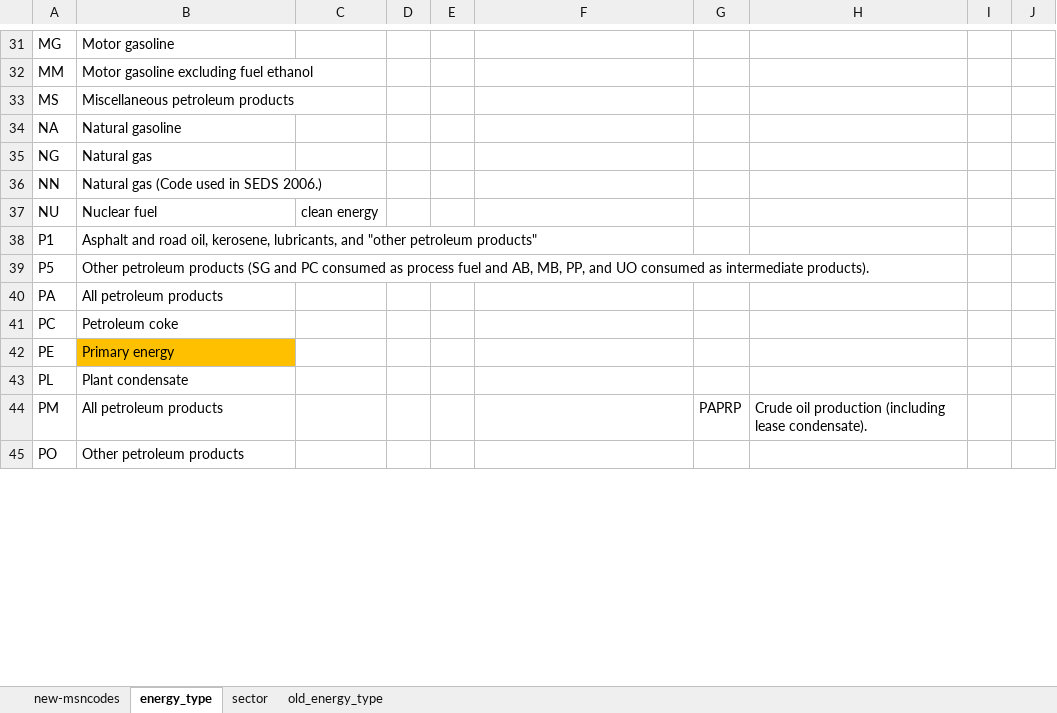
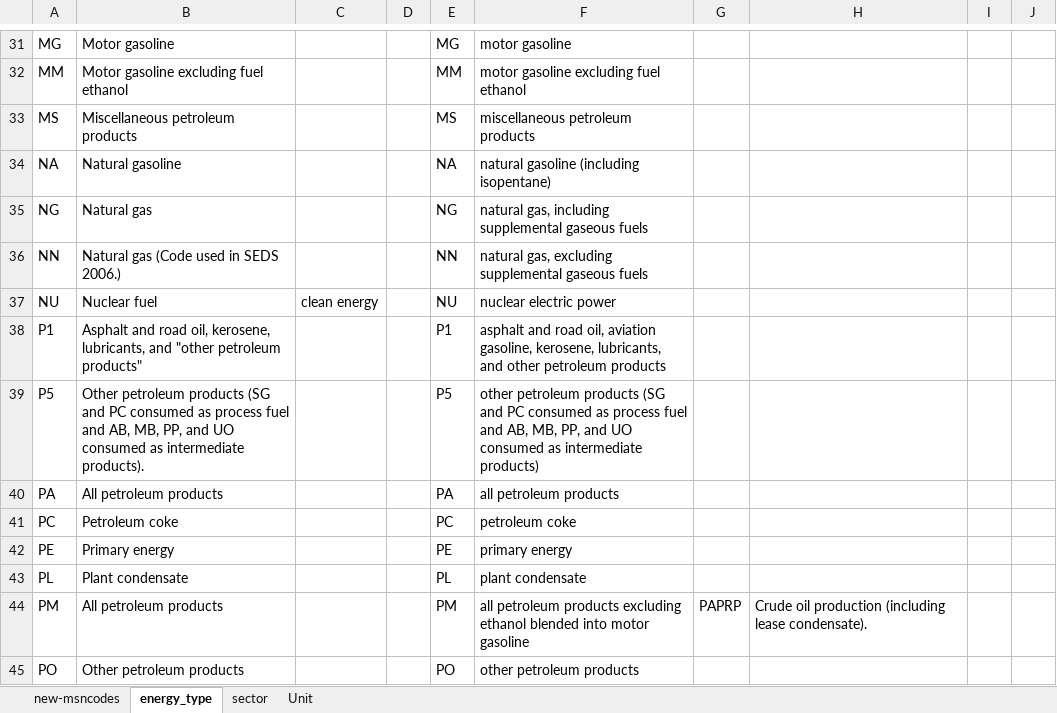
Before and after one commit to honeyhaoyan/tiger_roses, an Excel workbook: data/ProblemCData_new.xlsx, sheet energy_type, drawn as a sheet; only a part is shown, gaps mark what is left out; values as stored, in another font and other column widths than the file's, no borders; the diff covers the shown part only; the diff names each change by its address in the sheet, - before the commit and + after, or states it on an @@ line.

```diff
--- a/data/ProblemCData_new.xlsx (sheet energy_type)
+++ b/data/ProblemCData_new.xlsx (sheet energy_type)
-sheet tab: old_energy_type
+sheet tab: Unit
-E31: (empty)
+E31: MG
-F31: (empty)
+F31: motor gasoline
-E32: (empty)
+E32: MM
-F32: (empty)
+F32: motor gasoline excluding fuel ethanol
-E33: (empty)
+E33: MS
-F33: (empty)
+F33: miscellaneous petroleum products
-E34: (empty)
+E34: NA
-F34: (empty)
+F34: natural gasoline (including isopentane)
-E35: (empty)
+E35: NG
-F35: (empty)
+F35: natural gas, including supplemental gaseous fuels
-E36: (empty)
+E36: NN
-F36: (empty)
+F36: natural gas, excluding supplemental gaseous fuels
-E37: (empty)
+E37: NU
-F37: (empty)
+F37: nuclear electric power
-E38: (empty)
+E38: P1
-F38: (empty)
+F38: asphalt and road oil, aviation gasoline, kerosene, lubricants, and other petroleum products
-E39: (empty)
+E39: P5
-F39: (empty)
+F39: other petroleum products (SG and PC consumed as process fuel and AB, MB, PP, and UO consumed as intermediate products)
-E40: (empty)
+E40: PA
-F40: (empty)
+F40: all petroleum products
-E41: (empty)
+E41: PC
-F41: (empty)
+F41: petroleum coke
-B42 fill: #FFC000
+B42 fill: none
-E42: (empty)
+E42: PE
-F42: (empty)
+F42: primary energy
-E43: (empty)
+E43: PL
-F43: (empty)
+F43: plant condensate
-E44: (empty)
+E44: PM
-F44: (empty)
+F44: all petroleum products excluding ethanol blended into motor gasoline
-E45: (empty)
+E45: PO
-F45: (empty)
+F45: other petroleum products
```
Also changed, not shown: 97 edited cells and cell formats elsewhere in this sheet, sheet new-msncodes, sheet Unit, sheet sector, hidden cells, 12 other files.
